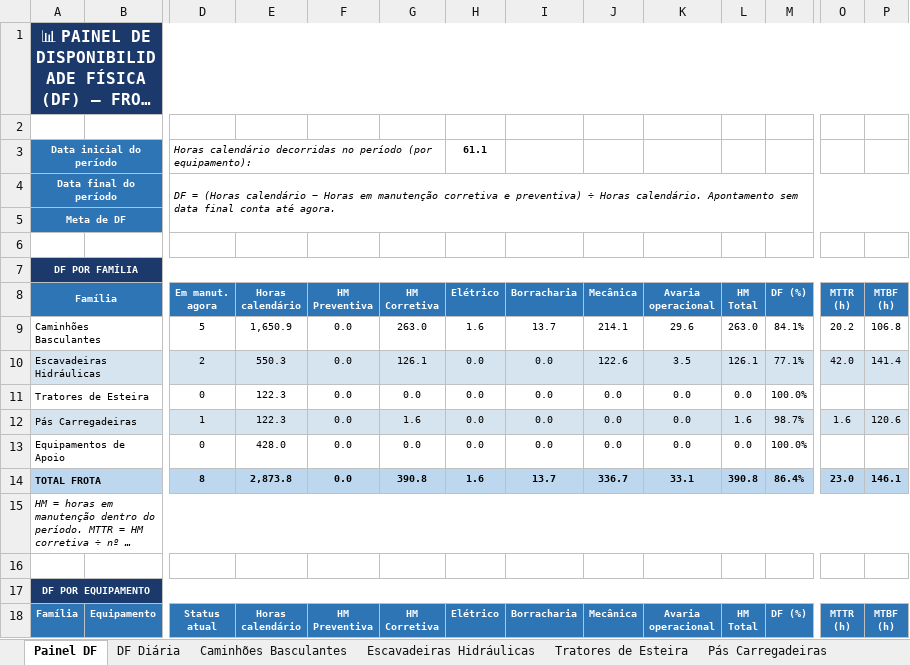
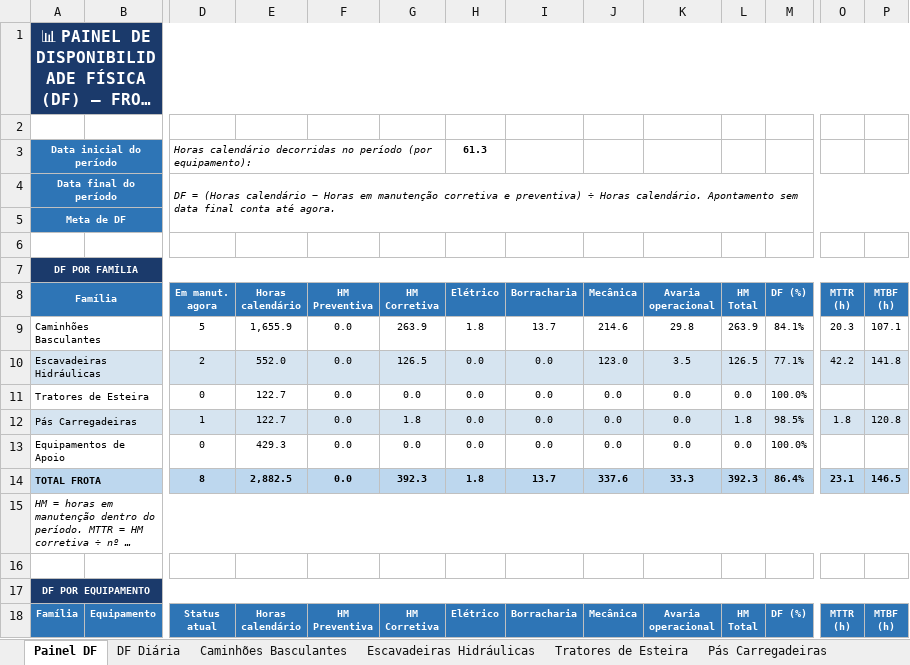
Before and after one commit to Plenz-code/BI-MANUTENCAO, an Excel workbook: planilha.xlsx, sheet Painel DF, drawn as a sheet; only a part is shown, gaps mark what is left out; long unchanged cells end in …; values as stored, in another font and other column widths than the file's, no borders; charts and pictures and conditional formats not drawn; the diff covers the shown part only; the diff names each change by its address in the sheet, - before the commit and + after, or states it on an @@ line.

```diff
--- a/planilha.xlsx (sheet Painel DF)
+++ b/planilha.xlsx (sheet Painel DF)
-H3 (Elétrico): 61.1
+H3 (Elétrico): 61.3
-E9 (Horas calendário): 1,650.9
+E9 (Horas calendário): 1,655.9
-G9 (HM Corretiva): 263.0
+G9 (HM Corretiva): 263.9
-H9 (Elétrico): 1.6
+H9 (Elétrico): 1.8
-J9 (Mecânica): 214.1
+J9 (Mecânica): 214.6
-K9 (Avaria operacional): 29.6
+K9 (Avaria operacional): 29.8
-L9 (HM Total): 263.0
+L9 (HM Total): 263.9
-O9 (MTTR (h)): 20.2
+O9 (MTTR (h)): 20.3
-P9 (MTBF (h)): 106.8
+P9 (MTBF (h)): 107.1
-E10 (Horas calendário): 550.3
+E10 (Horas calendário): 552.0
-G10 (HM Corretiva): 126.1
+G10 (HM Corretiva): 126.5
-J10 (Mecânica): 122.6
+J10 (Mecânica): 123.0
-L10 (HM Total): 126.1
+L10 (HM Total): 126.5
-O10 (MTTR (h)): 42.0
+O10 (MTTR (h)): 42.2
-P10 (MTBF (h)): 141.4
+P10 (MTBF (h)): 141.8
-E11:E12 (Horas calendário): 122.3
+E11:E12 (Horas calendário): 122.7
-G12 (HM Corretiva): 1.6
+G12 (HM Corretiva): 1.8
-L12 (HM Total): 1.6
+L12 (HM Total): 1.8
-M12 (DF (%)): 98.7%
+M12 (DF (%)): 98.5%
-O12 (MTTR (h)): 1.6
+O12 (MTTR (h)): 1.8
-P12 (MTBF (h)): 120.6
+P12 (MTBF (h)): 120.8
-E13 (Horas calendário): 428.0
+E13 (Horas calendário): 429.3
-E14 (Horas calendário): 2,873.8
+E14 (Horas calendário): 2,882.5
-G14 (HM Corretiva): 390.8
+G14 (HM Corretiva): 392.3
-H14 (Elétrico): 1.6
+H14 (Elétrico): 1.8
-J14 (Mecânica): 336.7
+J14 (Mecânica): 337.6
-K14 (Avaria operacional): 33.1
+K14 (Avaria operacional): 33.3
-L14 (HM Total): 390.8
+L14 (HM Total): 392.3
-O14 (MTTR (h)): 23.0
+O14 (MTTR (h)): 23.1
-P14 (MTBF (h)): 146.1
+P14 (MTBF (h)): 146.5
```
Also changed, not shown: 88 edited cells elsewhere in this sheet, sheet Caminhões Basculantes, sheet DF Diária, sheet Escavadeiras Hidráulicas, sheet Pás Carregadeiras, charts or pictures.
